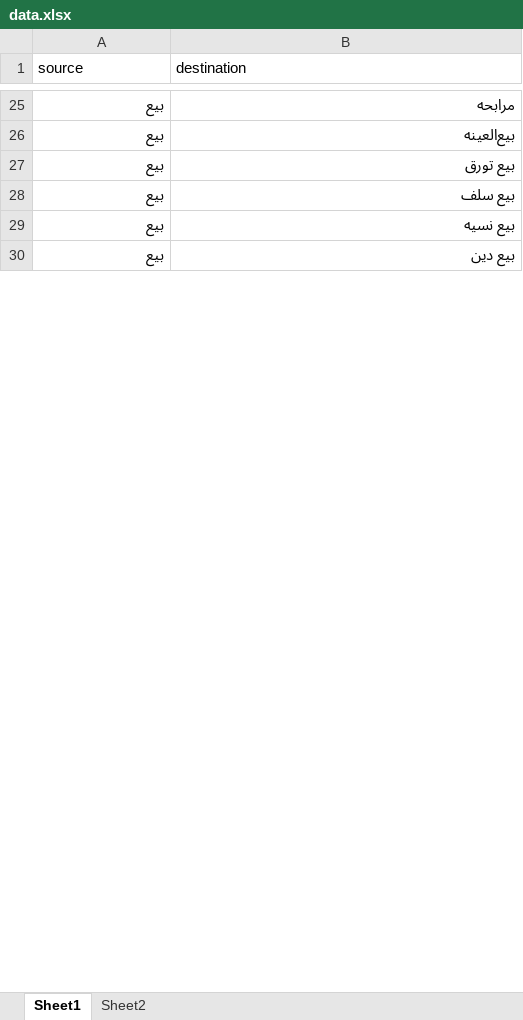
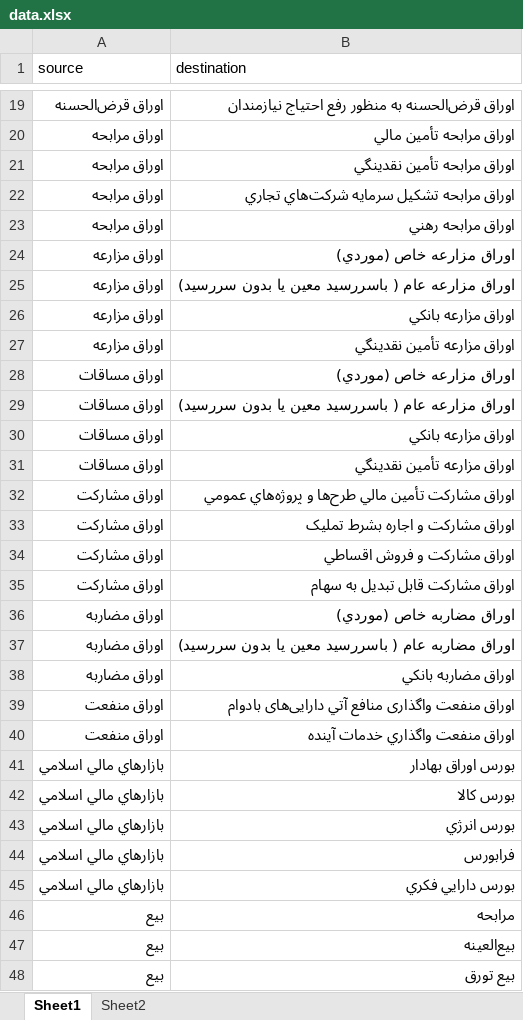
Before and after one commit to rahmani90/sigma.js, an Excel workbook: demo/public/data.xlsx, sheet Sheet1, drawn as a sheet; only a part is shown, gaps mark what is left out; the shorter side is filled out with more unchanged rows; values as stored, in another font and other column widths than the file's, no borders; table styles not drawn; the diff covers the shown part only; the diff names each change by its address in the sheet, - before the commit and + after, or states it on an @@ line.

```diff
--- a/demo/public/data.xlsx (sheet Sheet1)
+++ b/demo/public/data.xlsx (sheet Sheet1)
+row 19: اوراق قرض‌الحسنه | اوراق قرض‌الحسنه به منظور رفع احتياج نيازمندان
+row 20: اوراق مرابحه | اوراق مرابحه تأمين مالي
+row 21: اوراق مرابحه | اوراق مرابحه تأمين نقدينگي
+row 22: اوراق مرابحه | اوراق مرابحه تشكيل سرمايه شركت‌هاي تجاري
+row 23: اوراق مرابحه | اوراق مرابحه رهني
+row 24: اوراق مزارعه | اوراق مزارعه خاص (موردي)
+row 25: اوراق مزارعه | اوراق مزارعه عام ( باسررسید معین يا بدون سررسيد)
+row 26: اوراق مزارعه | اوراق مزارعه بانكي
+row 27: اوراق مزارعه | اوراق مزارعه تأمين نقدينگي
+row 28: اوراق مساقات | اوراق مزارعه خاص (موردي)
+row 29: اوراق مساقات | اوراق مزارعه عام ( باسررسید معین يا بدون سررسيد)
+row 30: اوراق مساقات | اوراق مزارعه بانكي
+row 31: اوراق مساقات | اوراق مزارعه تأمين نقدينگي
+row 32: اوراق مشاركت | اوراق مشارکت تأمين مالي طرح‌ها و پروژه‌هاي عمومي
+row 33: اوراق مشاركت | اوراق مشارکت و اجاره بشرط تملیک
+row 34: اوراق مشاركت | اوراق مشاركت و فروش اقساطي
+row 35: اوراق مشاركت | اوراق مشاركت قابل تبديل به سهام
+row 36: اوراق مضاربه | اوراق مضاربه خاص (موردي)
+row 37: اوراق مضاربه | اوراق مضاربه عام ( باسررسید معین يا بدون سررسيد)
+row 38: اوراق مضاربه | اوراق مضاربه بانكي
+row 39: اوراق منفعت | اوراق منفعت واگذاری منافع آتي دارایی‌های بادوام
+row 40: اوراق منفعت | اوراق منفعت واگذاري خدمات آينده
+row 41: بازارهاي مالي اسلامي | بورس اوراق بهادار
+row 42: بازارهاي مالي اسلامي | بورس كالا
+row 43: بازارهاي مالي اسلامي | بورس انرژي
+row 44: بازارهاي مالي اسلامي | فرابورس
+row 45: بازارهاي مالي اسلامي | بورس دارايي فكري
```
Also changed, not shown: 121 added rows and 25 moved rows elsewhere in this sheet, sheet Sheet2, formulas that keep their value, 3 other files.
